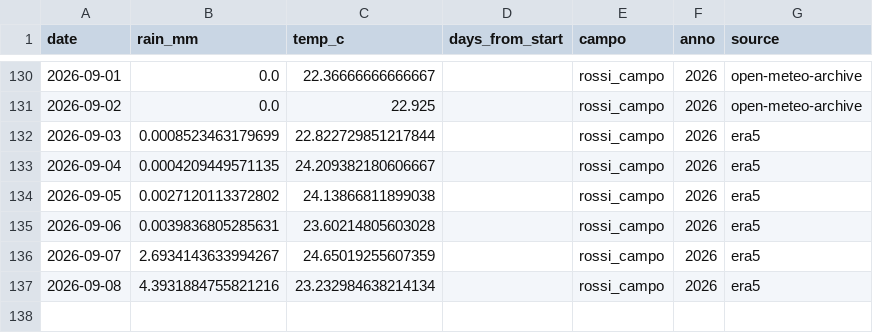
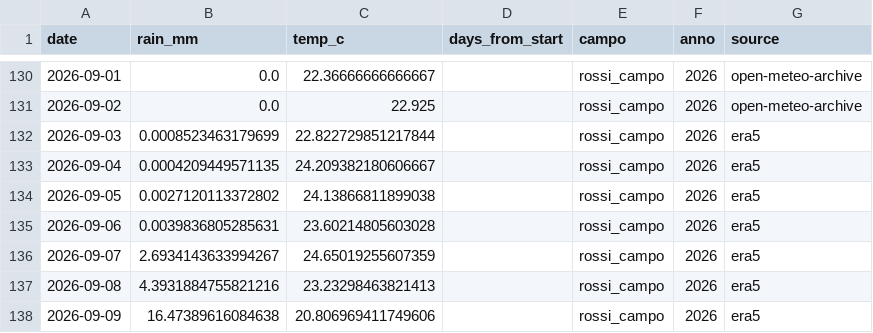
Before and after one commit to tommasobattistini/pascoli-data, a CSV file: meteo/meteo_rossi_campo_2026.csv, drawn as a sheet; only a part is shown, gaps mark what is left out.

```diff
--- a/meteo/meteo_rossi_campo_2026.csv
+++ b/meteo/meteo_rossi_campo_2026.csv
@@ -136,2 +136,3 @@ date,rain_mm,temp_c,days_from_start,campo,anno,source
 2026-09-07,2.6934143633994267,24.65019255607359,,rossi_campo,2026,era5
-2026-09-08,4.3931884755821216,23.232984638214134,,rossi_campo,2026,era5
+2026-09-08,4.3931884755821216,23.23298463821413,,rossi_campo,2026,era5
+2026-09-09,16.47389616084638,20.806969411749606,,rossi_campo,2026,era5
```
Also changed, not shown: meteo/meteo_pascolo_1_2026.csv, meteo/meteo_pascolo_2_2026.csv, 22 other files.
